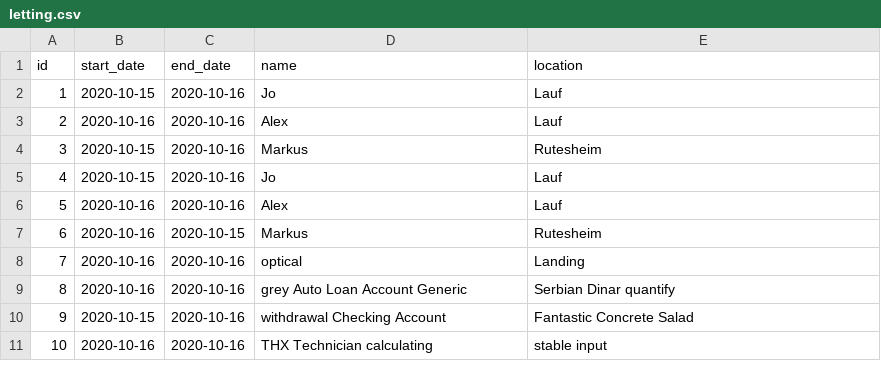
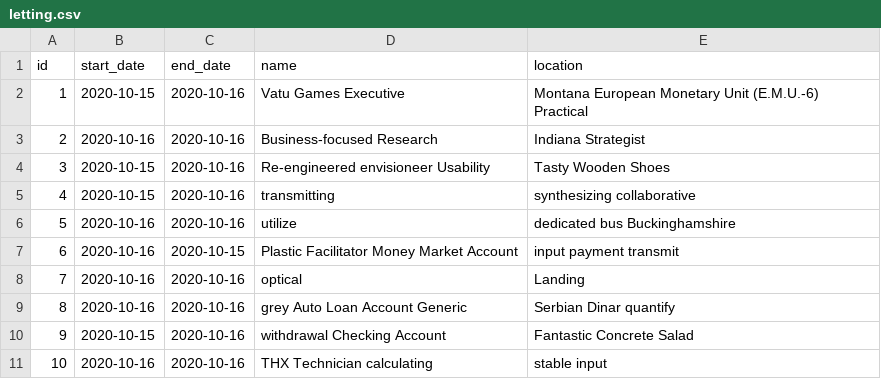
Before and after one commit to svenleonhard/bw-management, a CSV file: src/main/resources/config/liquibase/fake-data/letting.csv, drawn as a sheet.

```diff
--- a/src/main/resources/config/liquibase/fake-data/letting.csv
+++ b/src/main/resources/config/liquibase/fake-data/letting.csv
@@ -1,8 +1,8 @@
 id;start_date;end_date;name;location
-1;2020-10-15;2020-10-16;Jo;Lauf
-2;2020-10-16;2020-10-16;Alex;Lauf
-3;2020-10-15;2020-10-16;Markus;Rutesheim
-4;2020-10-15;2020-10-16;Jo;Lauf
-5;2020-10-16;2020-10-16;Alex;Lauf
-6;2020-10-16;2020-10-15;Markus;Rutesheim
+1;2020-10-15;2020-10-16;Vatu Games Executive;Montana European Monetary Unit (E.M.U.-6) Practical
+2;2020-10-16;2020-10-16;Business-focused Research;Indiana Strategist
+3;2020-10-15;2020-10-16;Re-engineered envisioneer Usability;Tasty Wooden Shoes
+4;2020-10-15;2020-10-16;transmitting;synthesizing collaborative
+5;2020-10-16;2020-10-16;utilize;dedicated bus Buckinghamshire
+6;2020-10-16;2020-10-15;Plastic Facilitator Money Market Account;input payment transmit
 7;2020-10-16;2020-10-16;optical;Landing
```
Also changed, not shown: src/main/resources/config/liquibase/fake-data/assignment.csv, 48 other files.
